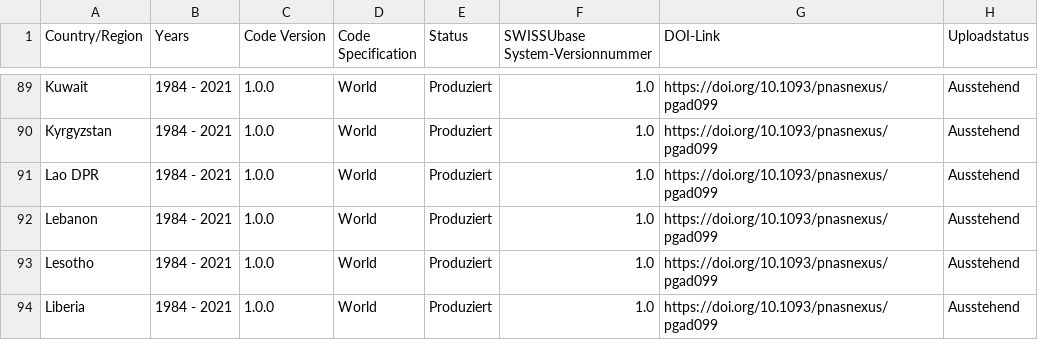
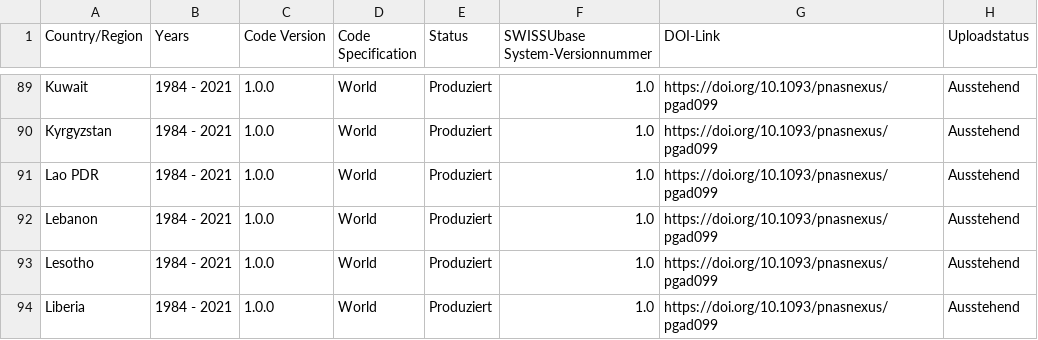
Before and after one commit to plehnert/surfacegroups, a CSV file: DOI_List_SWISSUbase.csv, drawn as a sheet; only a part is shown, gaps mark what is left out.

Commit message:
Update DOI_List_SWISSUbase.csv

```diff
--- a/DOI_List_SWISSUbase.csv
+++ b/DOI_List_SWISSUbase.csv
@@ -90,3 +90,3 @@ Kuwait,1984 - 2021,1.0.0,World,Produziert,1.0,https://doi.org/10.1093/pnasnexus/
 Kyrgyzstan,1984 - 2021,1.0.0,World,Produziert,1.0,https://doi.org/10.1093/pnasnexus/pgad099,Ausstehend
-Lao DPR,1984 - 2021,1.0.0,World,Produziert,1.0,https://doi.org/10.1093/pnasnexus/pgad099,Ausstehend
+Lao PDR,1984 - 2021,1.0.0,World,Produziert,1.0,https://doi.org/10.1093/pnasnexus/pgad099,Ausstehend
 Lebanon,1984 - 2021,1.0.0,World,Produziert,1.0,https://doi.org/10.1093/pnasnexus/pgad099,Ausstehend
```
